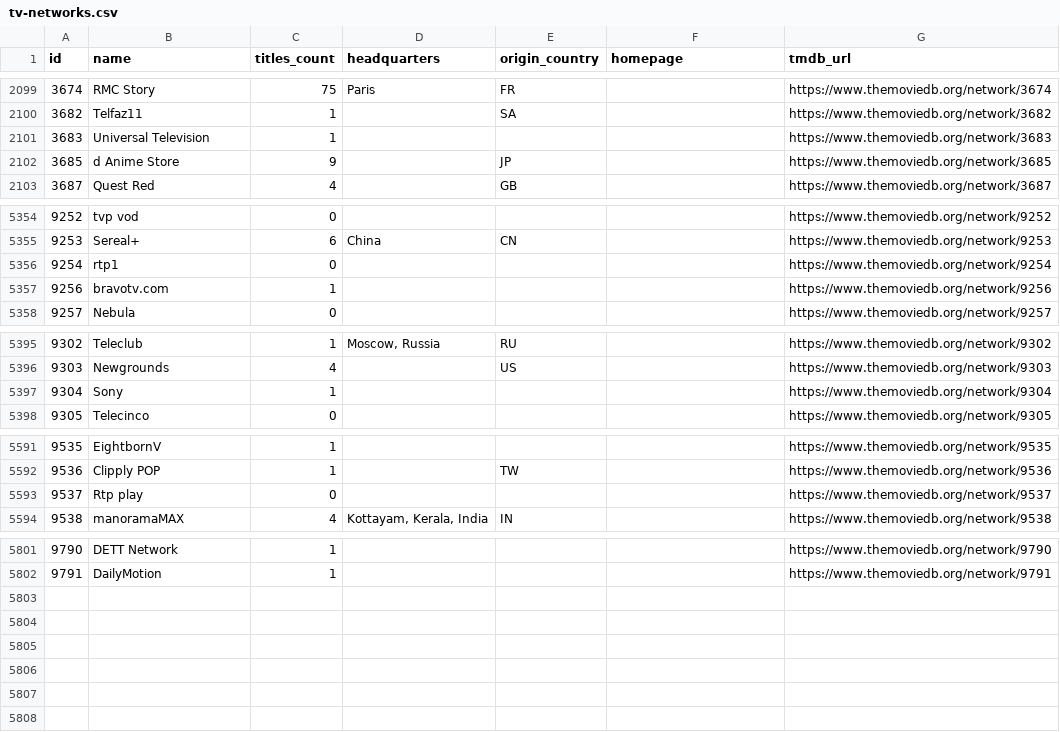
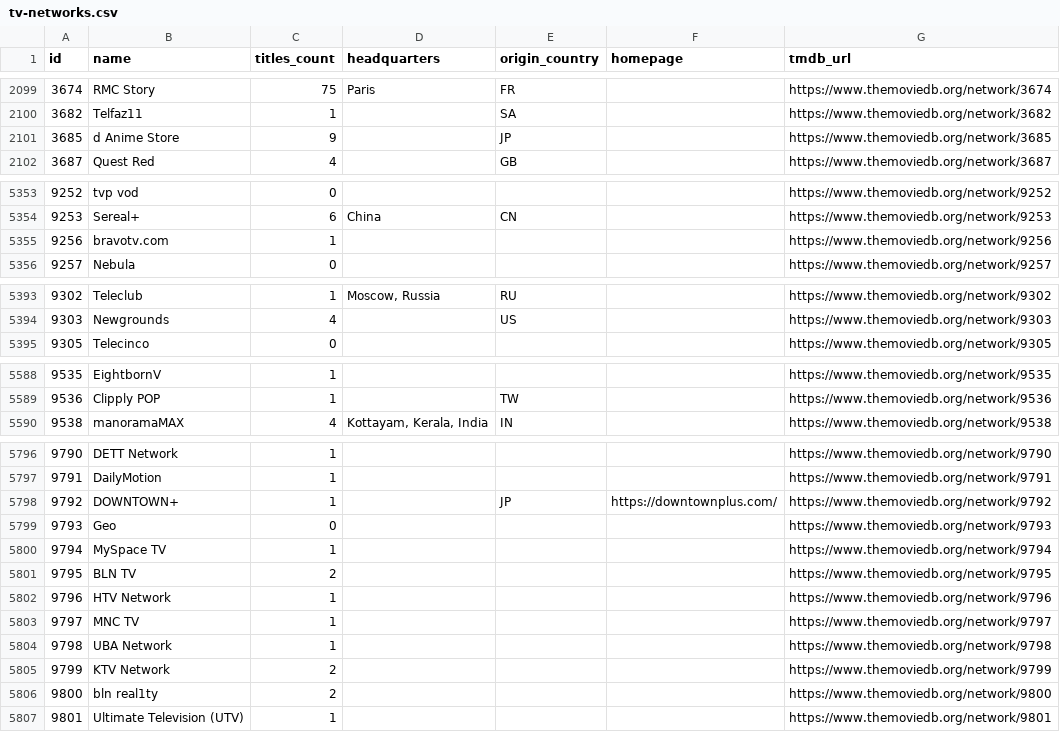
Before and after one commit to davecollections/tmdb-id-lookup, a CSV file: data/tv-networks.csv, drawn as a sheet; only a part is shown, gaps mark what is left out; removed rows and columns are numbered as before the commit, all else as after; the diff covers the shown part only; the diff names each change by its address in the sheet, - before the commit and + after, or states it on an @@ line.

```diff
--- a/data/tv-networks.csv
+++ b/data/tv-networks.csv
-row 2101: 3683 | Universal Television | 1 |  |  |  | https://www.themoviedb.org/network/3683
-row 5356: 9254 | rtp1 | 0 |  |  |  | https://www.themoviedb.org/network/9254
-row 5397: 9304 | Sony | 1 |  |  |  | https://www.themoviedb.org/network/9304
-row 5593: 9537 | Rtp play | 0 |  |  |  | https://www.themoviedb.org/network/9537
+row 5798: 9792 | DOWNTOWN+ | 1 |  | JP | https://downtownplus.com/ | https://www.themoviedb.org/network/9792
+row 5799: 9793 | Geo | 0 |  |  |  | https://www.themoviedb.org/network/9793
+row 5800: 9794 | MySpace TV | 1 |  |  |  | https://www.themoviedb.org/network/9794
+row 5801: 9795 | BLN TV | 2 |  |  |  | https://www.themoviedb.org/network/9795
+row 5802: 9796 | HTV Network | 1 |  |  |  | https://www.themoviedb.org/network/9796
+row 5803: 9797 | MNC TV | 1 |  |  |  | https://www.themoviedb.org/network/9797
+row 5804: 9798 | UBA Network | 1 |  |  |  | https://www.themoviedb.org/network/9798
+row 5805: 9799 | KTV Network | 2 |  |  |  | https://www.themoviedb.org/network/9799
+row 5806: 9800 | bln real1ty | 2 |  |  |  | https://www.themoviedb.org/network/9800
+row 5807: 9801 | Ultimate Television (UTV) | 1 |  |  |  | https://www.themoviedb.org/network/9801
```
Also changed, not shown: 1 removed row elsewhere in this file, 3 other files.
